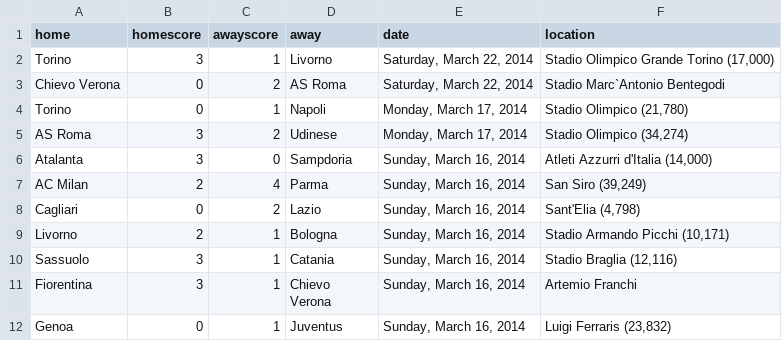
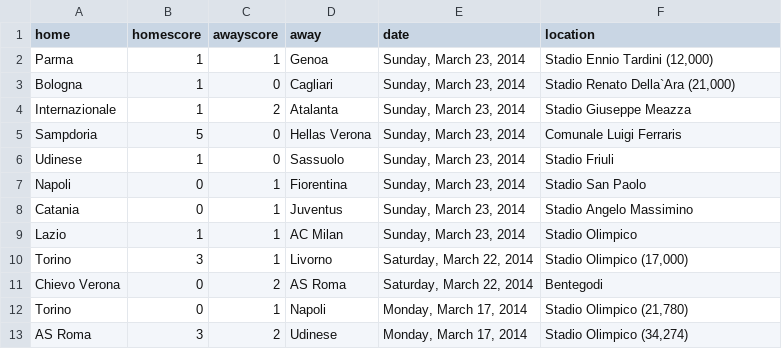
Before and after one commit to llimllib/soccerdata, a CSV file: data/seriea_13_14.csv, drawn as a sheet; only a part is shown; the shorter side is filled out with more unchanged rows.

Commit message:
periodic data update Mon Mar 24 00:02:40 UTC 2014

```diff
--- a/data/seriea_13_14.csv
+++ b/data/seriea_13_14.csv
@@ -1,4 +1,12 @@
 home,homescore,awayscore,away,date,location
-Torino,3,1,Livorno,"Saturday, March 22, 2014","Stadio Olimpico Grande Torino (17,000)"
-Chievo Verona,0,2,AS Roma,"Saturday, March 22, 2014","Stadio Marc`Antonio Bentegodi "
+Parma,1,1,Genoa,"Sunday, March 23, 2014","Stadio Ennio Tardini (12,000)"
+Bologna,1,0,Cagliari,"Sunday, March 23, 2014","Stadio Renato Della`Ara (21,000)"
+Internazionale,1,2,Atalanta,"Sunday, March 23, 2014","Stadio Giuseppe Meazza "
+Sampdoria,5,0,Hellas Verona,"Sunday, March 23, 2014","Comunale Luigi Ferraris "
+Udinese,1,0,Sassuolo,"Sunday, March 23, 2014","Stadio Friuli "
+Napoli,0,1,Fiorentina,"Sunday, March 23, 2014","Stadio San Paolo "
+Catania,0,1,Juventus,"Sunday, March 23, 2014","Stadio Angelo Massimino "
+Lazio,1,1,AC Milan,"Sunday, March 23, 2014","Stadio Olimpico "
+Torino,3,1,Livorno,"Saturday, March 22, 2014","Stadio Olimpico (17,000)"
+Chievo Verona,0,2,AS Roma,"Saturday, March 22, 2014","Bentegodi "
 Torino,0,1,Napoli,"Monday, March 17, 2014","Stadio Olimpico (21,780)"
```
Also changed, not shown: data/bpl_13_14.csv, data/bundesliga_13_14.csv, 4 other files.
